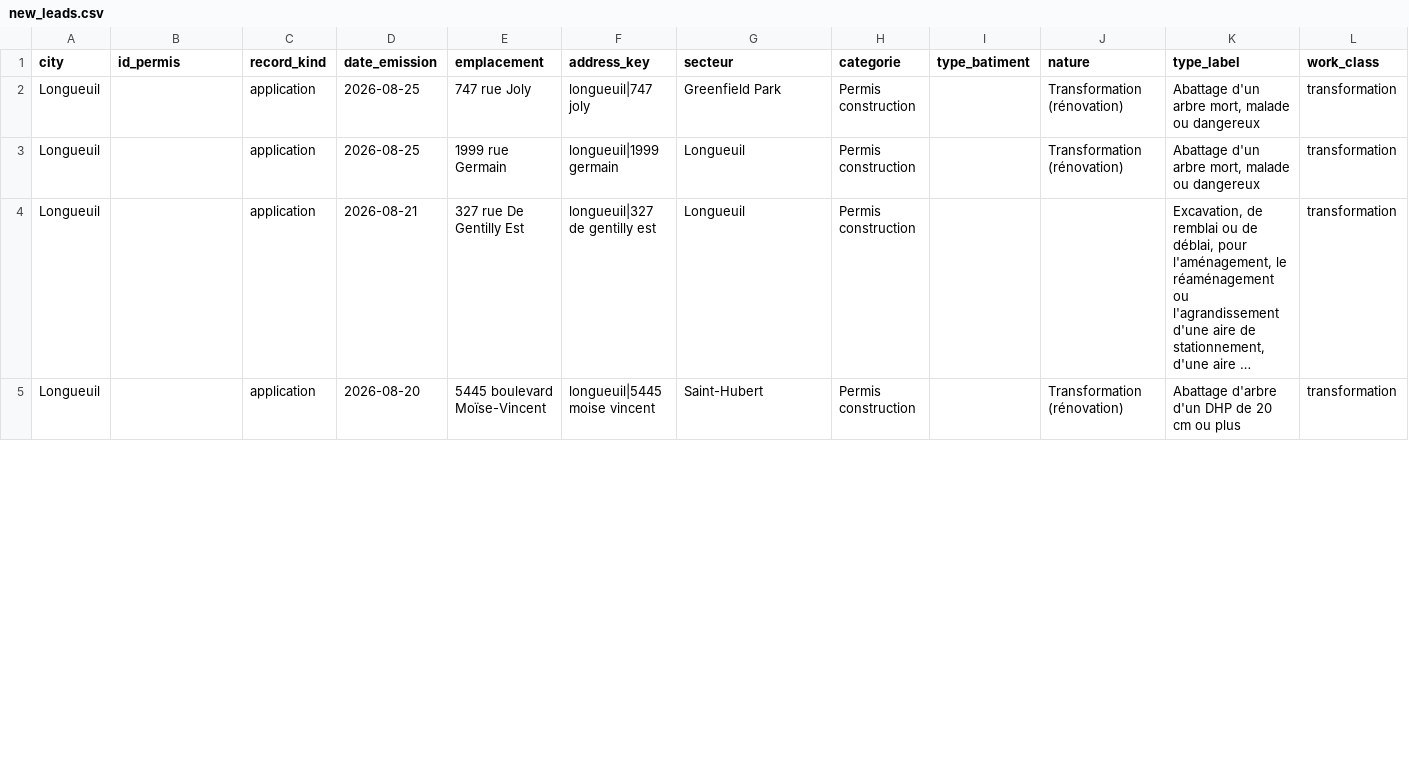
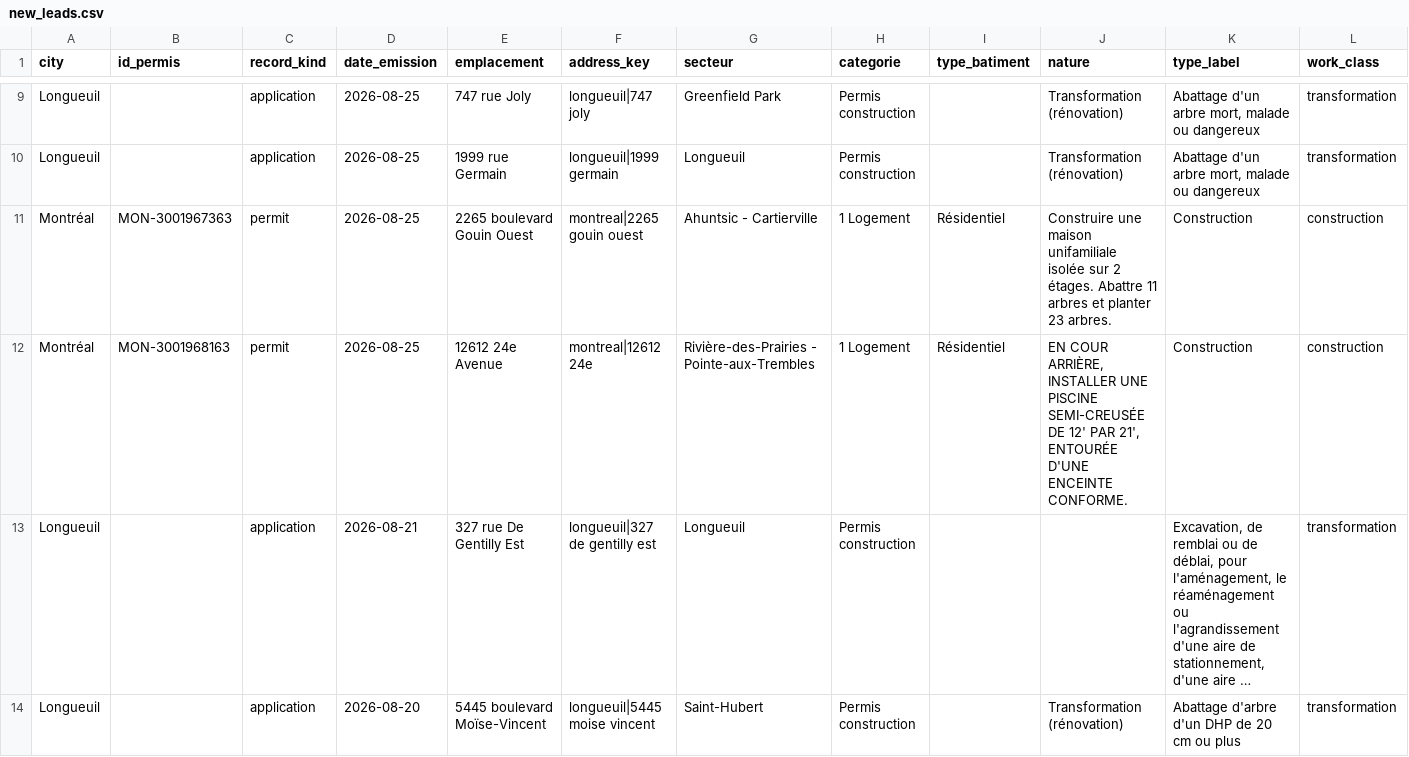
Before and after one commit to SdarvishiVA/MarketData, a CSV file: new_leads.csv, drawn as a sheet; only a part is shown, gaps mark what is left out; long unchanged cells end in …; rows hold the shown columns only; the diff covers the shown part only; the diff names each change by its address in the sheet, - before the commit and + after, or states it on an @@ line.

```diff
--- a/new_leads.csv
+++ b/new_leads.csv
+row 11: Montréal | MON-3001967363 | permit | 2026-08-25 | 2265 boulevard Gouin Ouest | montreal|2265 gouin ouest | Ahuntsic - Cartierville | 1 Logement | Résidentiel | Construire une maison unifamiliale isolée sur 2 étages. Abattre 11 arbres et planter 23 arbres. | Construction | construction
+row 12: Montréal | MON-3001968163 | permit | 2026-08-25 | 12612 24e Avenue | montreal|12612 24e | Rivière-des-Prairies - Pointe-aux-Trembles | 1 Logement | Résidentiel | EN COUR ARRIÈRE, INSTALLER UNE PISCINE SEMI-CREUSÉE DE 12' PAR 21', ENTOURÉE D'UNE ENCEINTE CONFORME. | Construction | construction
```
Also changed, not shown: 7 added rows and 2 removed rows elsewhere in this file, 2 other files.
